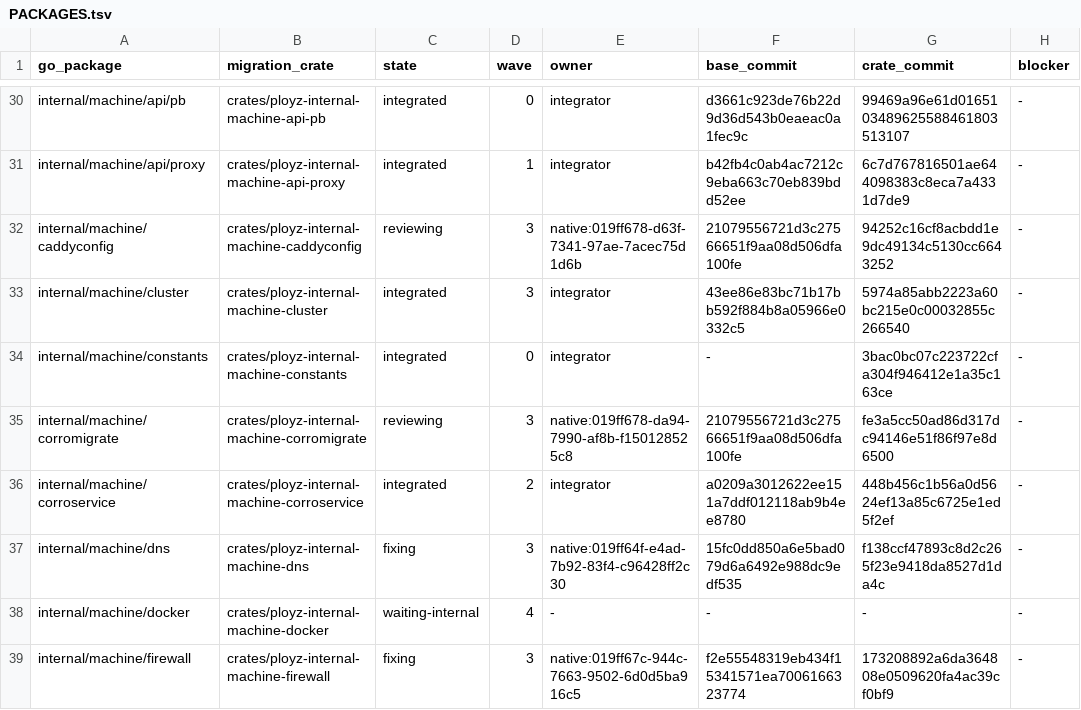
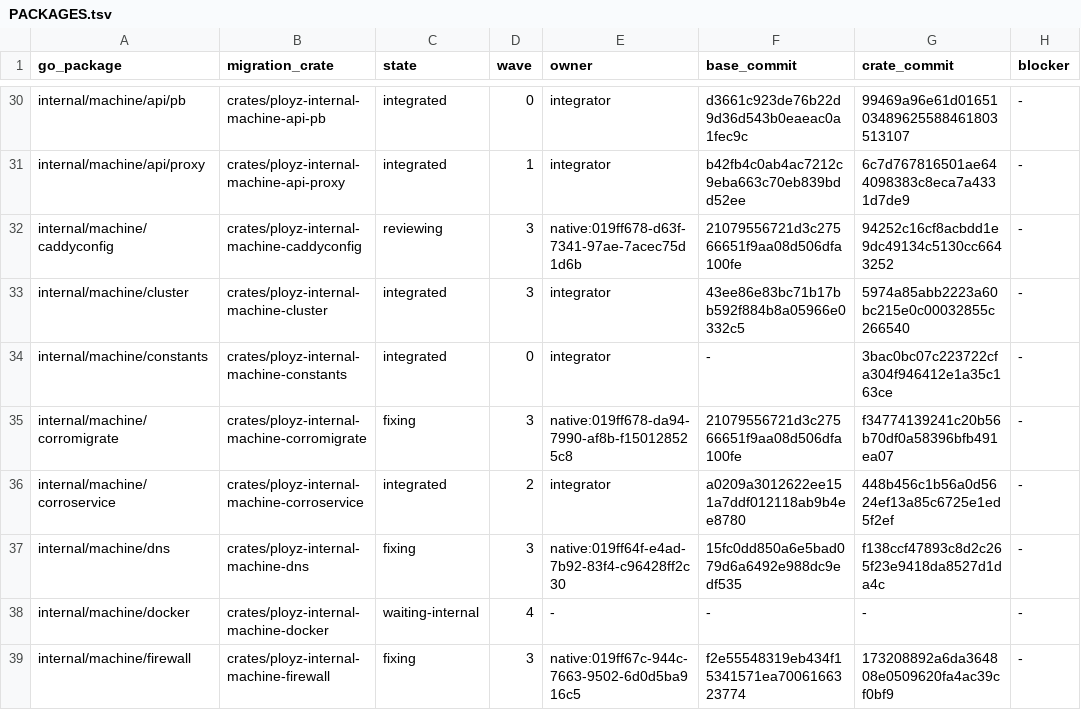
Before and after one commit to getployz/ployz-rust-port, a TSV file: migration/PACKAGES.tsv, drawn as a sheet; only a part is shown, gaps mark what is left out; the diff names each change by its address in the sheet, - before the commit and + after, or states it on an @@ line.

```diff
--- a/migration/PACKAGES.tsv
+++ b/migration/PACKAGES.tsv
-C35 (state): reviewing
+C35 (state): fixing
-G35 (crate_commit): fe3a5cc50ad86d317dc94146e51f86f97e8d6500
+G35 (crate_commit): f34774139241c20b56b70df0a58396bfb491ea07
```
Also changed, not shown: migration/TASKS.tsv.
